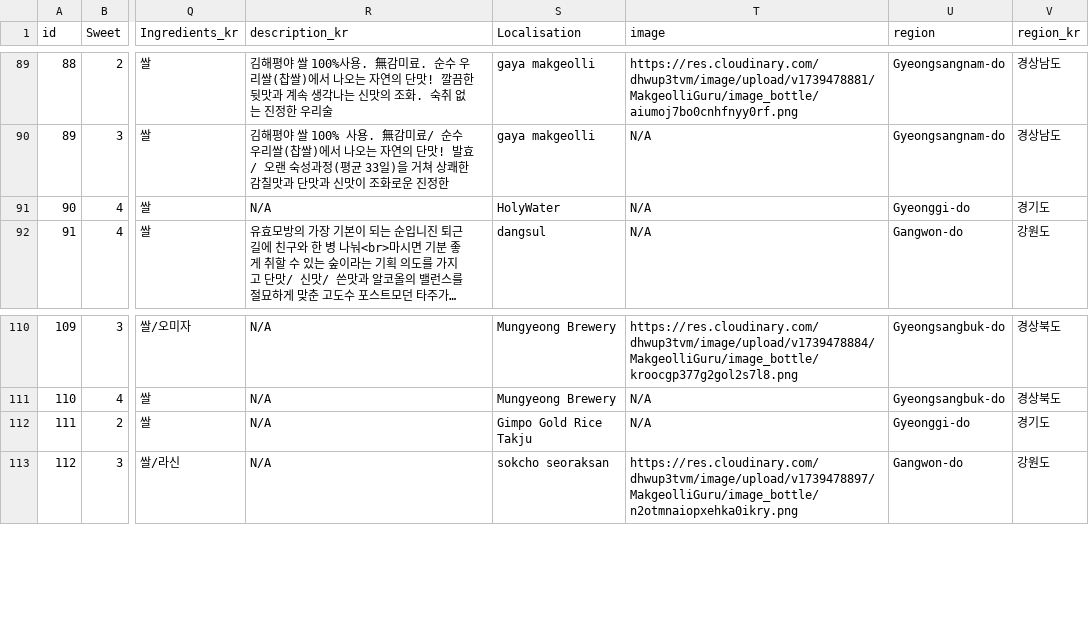
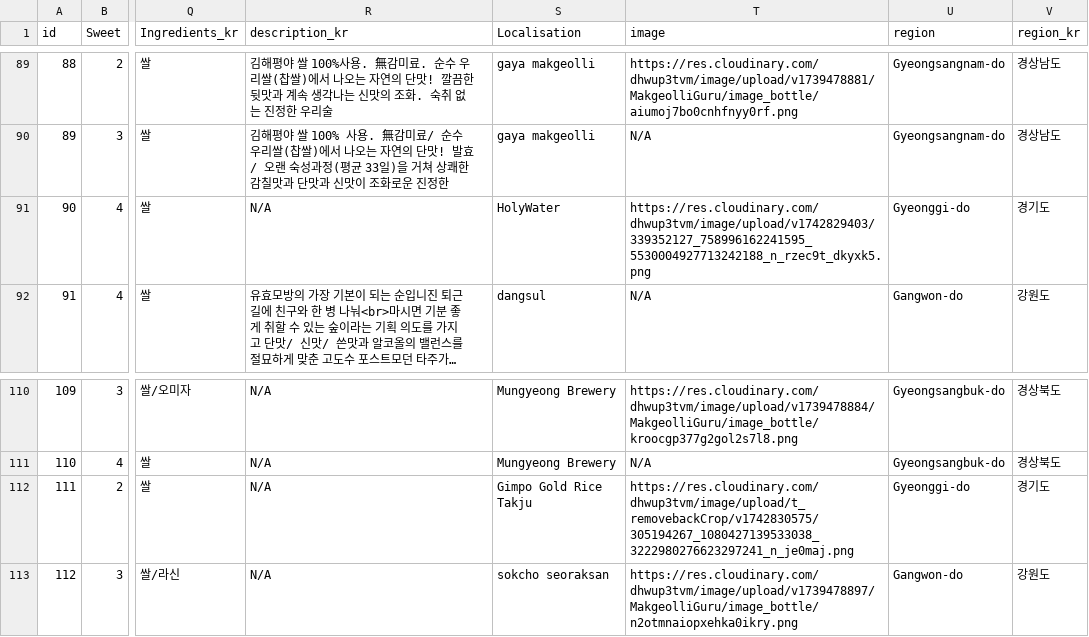
Before and after one commit to Jujulis18/MakgeolliGuruApp, a CSV file: MakgeolliGuru/app/src/main/res/raw/makgeollidata.csv, drawn as a sheet; only a part is shown, gaps mark what is left out; long unchanged cells end in …; the diff covers the shown part only; the diff names each change by its address in the sheet, - before the commit and + after, or states it on an @@ line.

```diff
--- a/MakgeolliGuru/app/src/main/res/raw/makgeollidata.csv
+++ b/MakgeolliGuru/app/src/main/res/raw/makgeollidata.csv
-T91 (image): N/A
+T91 (image): https://res.cloudinary.com/dhwup3tvm/image/upload/v1742829403/339352127_758996162241595_5530004927713242188_n_rzec9t_dkyxk5.png
-T112 (image): N/A
+T112 (image): https://res.cloudinary.com/dhwup3tvm/image/upload/t_removebackCrop/v1742830575/305194267_1080427139533038_3222980276623297241_n_je0maj.png
```
Also changed, not shown: 19 edited cells elsewhere in this file, 17 other files.
